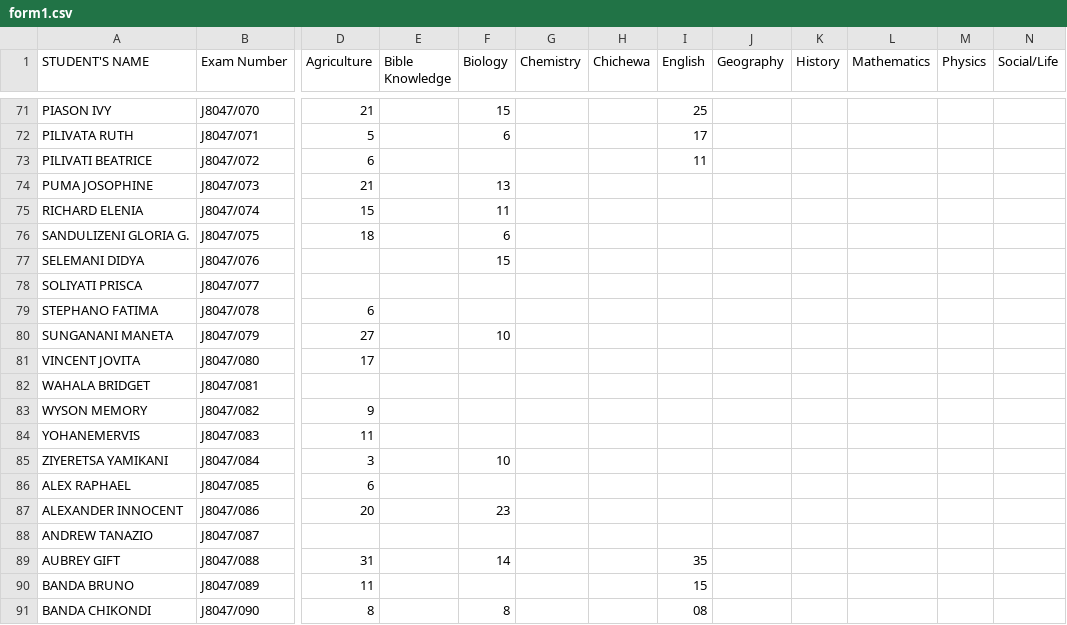
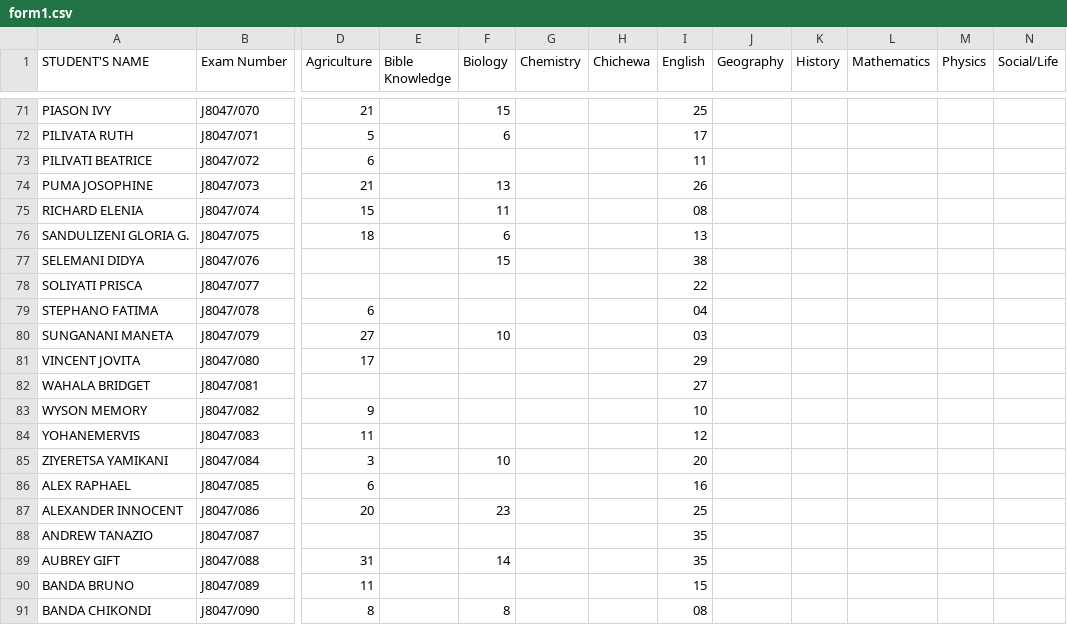
Before and after one commit to magawass/ExApp, a CSV file: form1.csv, drawn as a sheet; only a part is shown, gaps mark what is left out; the diff names each change by its address in the sheet, - before the commit and + after, or states it on an @@ line.

Commit message:
Update: form1 - English (3/25/2026, 7:56:04 PM)

```diff
--- a/form1.csv
+++ b/form1.csv
-I74 (English): (empty)
+I74 (English): 26
-I75 (English): (empty)
+I75 (English): 08
-I76 (English): (empty)
+I76 (English): 13
-I77 (English): (empty)
+I77 (English): 38
-I78 (English): (empty)
+I78 (English): 22
-I79 (English): (empty)
+I79 (English): 04
-I80 (English): (empty)
+I80 (English): 03
-I81 (English): (empty)
+I81 (English): 29
-I82 (English): (empty)
+I82 (English): 27
-I83 (English): (empty)
+I83 (English): 10
-I84 (English): (empty)
+I84 (English): 12
-I85 (English): (empty)
+I85 (English): 20
-I86 (English): (empty)
+I86 (English): 16
-I87 (English): (empty)
+I87 (English): 25
-I88 (English): (empty)
+I88 (English): 35
```
